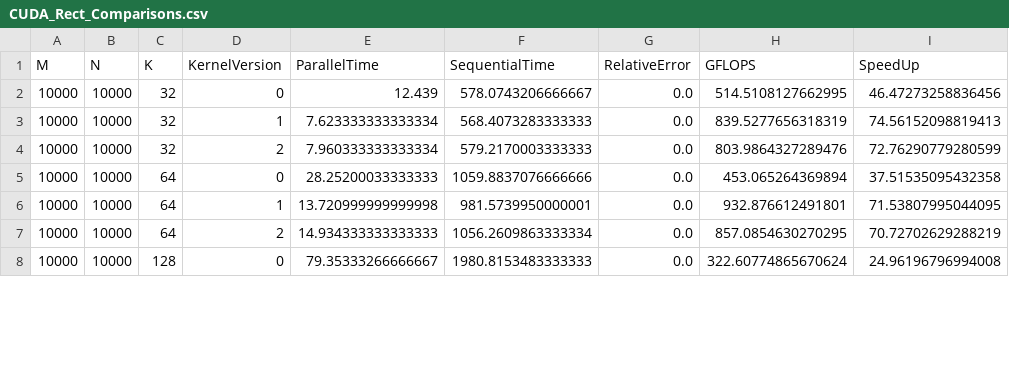
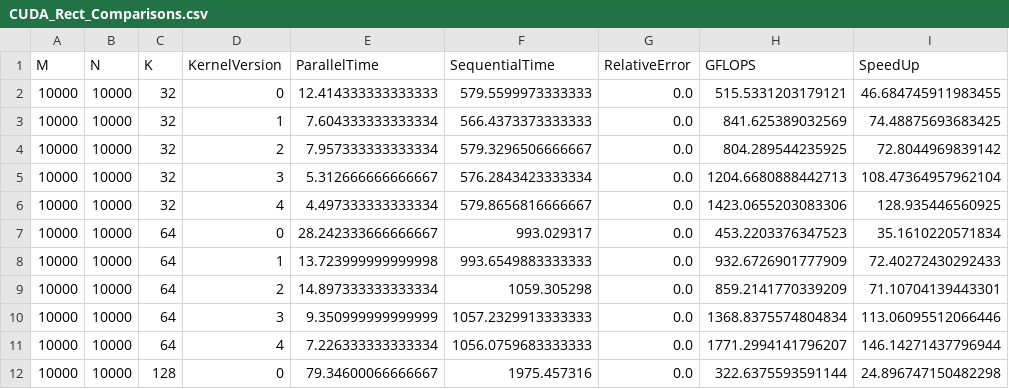
Before and after one commit to SimoneNicosanti/SCPA_Project, a CSV file: project/Results/CUDA/Generated/CUDA_Rect_Comparisons.csv, drawn as a sheet; only a part is shown; the diff covers the shown part only.

```diff
--- a/project/Results/CUDA/Generated/CUDA_Rect_Comparisons.csv
+++ b/project/Results/CUDA/Generated/CUDA_Rect_Comparisons.csv
@@ -1,8 +1,12 @@
 M,N,K,KernelVersion,ParallelTime,SequentialTime,RelativeError,GFLOPS,SpeedUp
-10000,10000,32,0,12.439,578.0743206666667,0.0,514.5108127662995,46.47273258836456
-10000,10000,32,1,7.623333333333334,568.4073283333333,0.0,839.5277656318319,74.56152098819413
-10000,10000,32,2,7.960333333333334,579.2170003333333,0.0,803.9864327289476,72.76290779280599
-10000,10000,64,0,28.25200033333333,1059.8837076666666,0.0,453.065264369894,37.51535095432358
-10000,10000,64,1,13.720999999999998,981.5739950000001,0.0,932.876612491801,71.53807995044095
-10000,10000,64,2,14.934333333333333,1056.2609863333334,0.0,857.0854630270295,70.72702629288219
-10000,10000,128,0,79.35333266666667,1980.8153483333333,0.0,322.60774865670624,24.96196796994008
+10000,10000,32,0,12.414333333333333,579.5599973333333,0.0,515.5331203179121,46.684745911983455
+10000,10000,32,1,7.604333333333334,566.4373373333333,0.0,841.625389032569,74.48875693683425
+10000,10000,32,2,7.957333333333334,579.3296506666667,0.0,804.289544235925,72.8044969839142
+10000,10000,32,3,5.312666666666667,576.2843423333334,0.0,1204.6680888442713,108.47364957962104
+10000,10000,32,4,4.497333333333334,579.8656816666667,0.0,1423.0655203083306,128.935446560925
+10000,10000,64,0,28.242333666666667,993.029317,0.0,453.2203376347523,35.1610220571834
+10000,10000,64,1,13.723999999999998,993.6549883333333,0.0,932.6726901777909,72.40272430292433
+10000,10000,64,2,14.897333333333334,1059.305298,0.0,859.2141770339209,71.10704139443301
+10000,10000,64,3,9.350999999999999,1057.2329913333333,0.0,1368.8375574804834,113.06095512066446
+10000,10000,64,4,7.226333333333334,1056.0759683333333,0.0,1771.2994141796207,146.14271437796944
+10000,10000,128,0,79.34600066666667,1975.457316,0.0,322.6375593591144,24.896747150482298
```
Also changed, not shown: 4 added rows and 20 edited cells elsewhere in this file, project/Results/CUDA/Generated/CUDA_Rect_GFLOPS.csv, project/Results/CUDA/Generated/CUDA_Square_Comparisons.csv, 23 other files.
